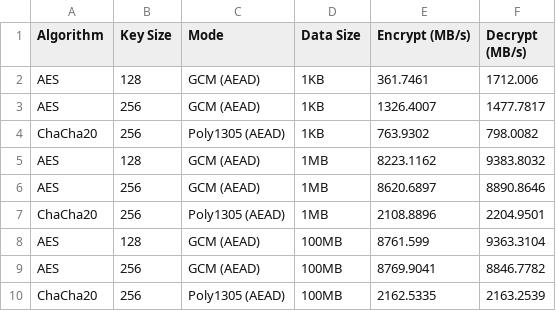
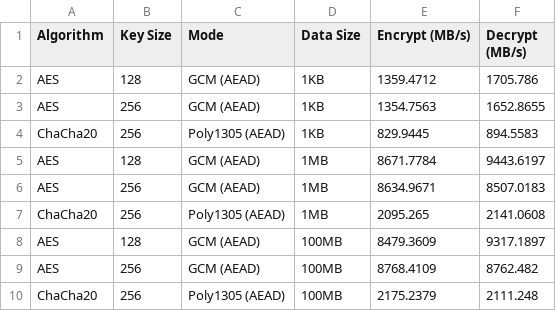
Before and after one commit to LuisM-M/CSCE-477-Team9, a CSV file: results/symmetric_benchmark_results.csv, drawn as a sheet.

```diff
--- a/results/symmetric_benchmark_results.csv
+++ b/results/symmetric_benchmark_results.csv
@@ -1,10 +1,10 @@
 Algorithm,Key Size,Mode,Data Size,Encrypt (MB/s),Decrypt (MB/s)
-AES,128,GCM (AEAD),1KB,361.7461,1712.006
-AES,256,GCM (AEAD),1KB,1326.4007,1477.7817
-ChaCha20,256,Poly1305 (AEAD),1KB,763.9302,798.0082
-AES,128,GCM (AEAD),1MB,8223.1162,9383.8032
-AES,256,GCM (AEAD),1MB,8620.6897,8890.8646
-ChaCha20,256,Poly1305 (AEAD),1MB,2108.8896,2204.9501
-AES,128,GCM (AEAD),100MB,8761.599,9363.3104
-AES,256,GCM (AEAD),100MB,8769.9041,8846.7782
-ChaCha20,256,Poly1305 (AEAD),100MB,2162.5335,2163.2539
+AES,128,GCM (AEAD),1KB,1359.4712,1705.786
+AES,256,GCM (AEAD),1KB,1354.7563,1652.8655
+ChaCha20,256,Poly1305 (AEAD),1KB,829.9445,894.5583
+AES,128,GCM (AEAD),1MB,8671.7784,9443.6197
+AES,256,GCM (AEAD),1MB,8634.9671,8507.0183
+ChaCha20,256,Poly1305 (AEAD),1MB,2095.265,2141.0608
+AES,128,GCM (AEAD),100MB,8479.3609,9317.1897
+AES,256,GCM (AEAD),100MB,8768.4109,8762.482
+ChaCha20,256,Poly1305 (AEAD),100MB,2175.2379,2111.248
```
Also changed, not shown: results/asymmetric_benchmark_results.csv, 10 other files.
